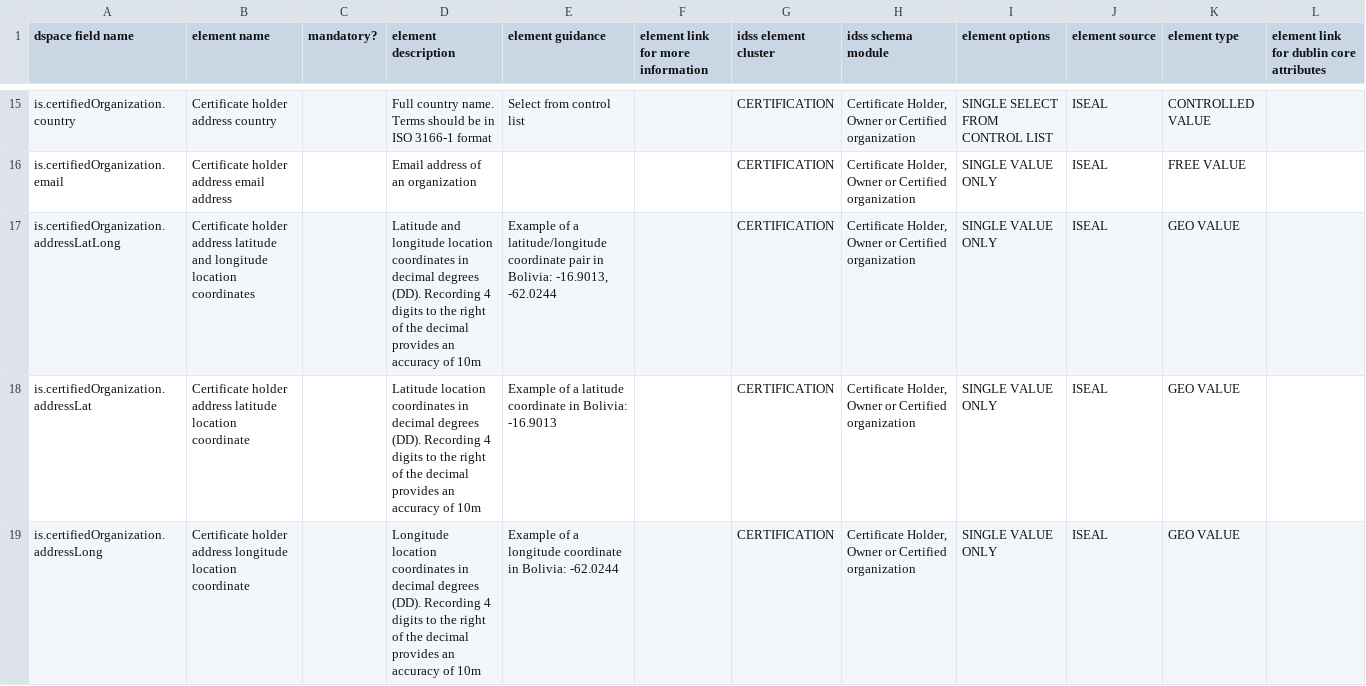
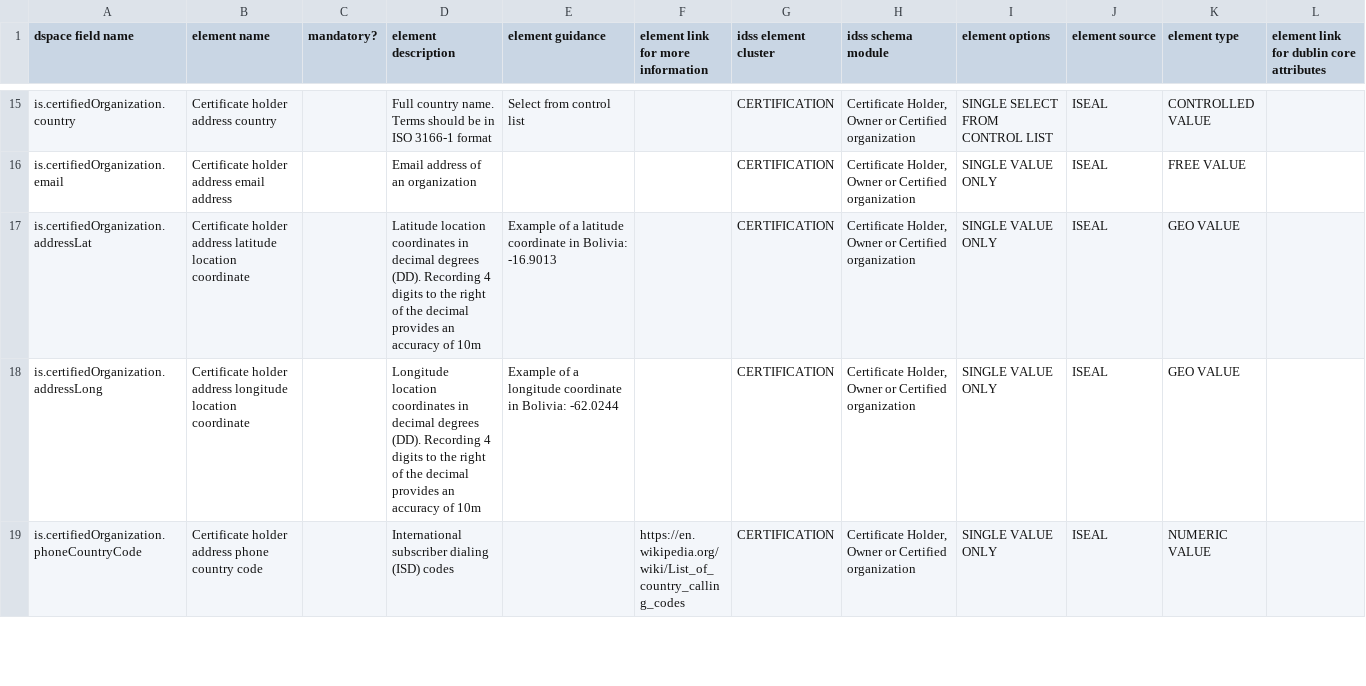
Before and after one commit to ISEAL-Community/iseal-core, a CSV file: data/iseal-core.csv, drawn as a sheet; only a part is shown, gaps mark what is left out; the shorter side is filled out with more unchanged rows; the diff covers the shown part only; the diff names each change by its address in the sheet, - before the commit and + after, or states it on an @@ line.

Commit message:
Update iseal-core.csv
Removed combined latlong fields.

Closes #1

```diff
--- a/data/iseal-core.csv
+++ b/data/iseal-core.csv
-row 17: is.certifiedOrganization.addressLatLong | Certificate holder address latitude and longitude location coordinates |  | Latitude and longitude location coordinates in decimal degrees (DD). Recording 4 digits to the right of the decimal provides an accuracy of 10m | Example of a latitude/longitude coordinate pair in Bolivia: -16.9013, -62.0244 |  | CERTIFICATION | Certificate Holder, Owner or Certified organization | SINGLE VALUE ONLY | ISEAL | GEO VALUE
```
Also changed, not shown: 2 removed rows elsewhere in this file.
